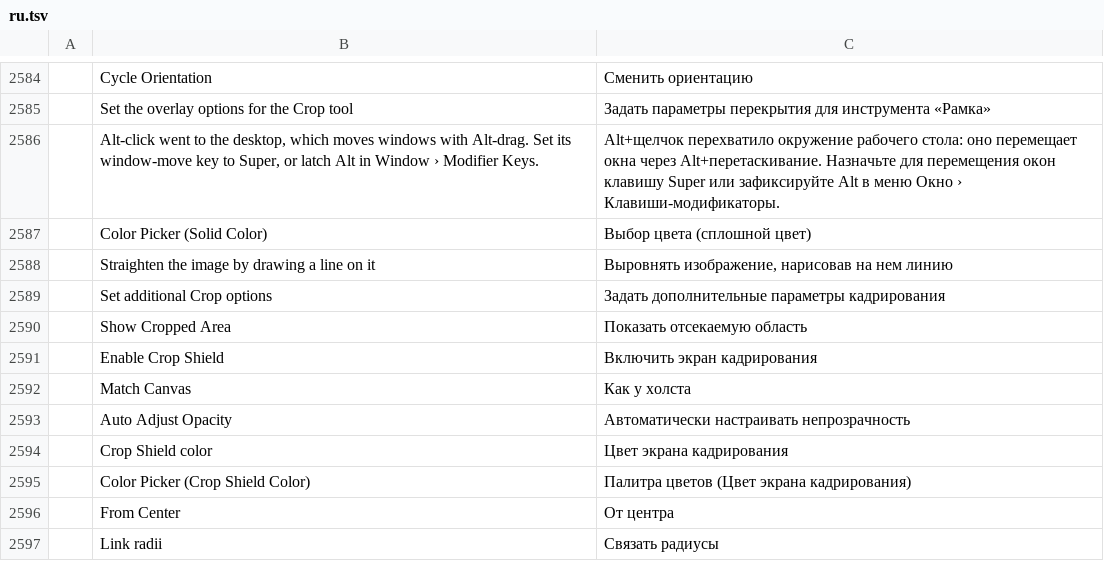
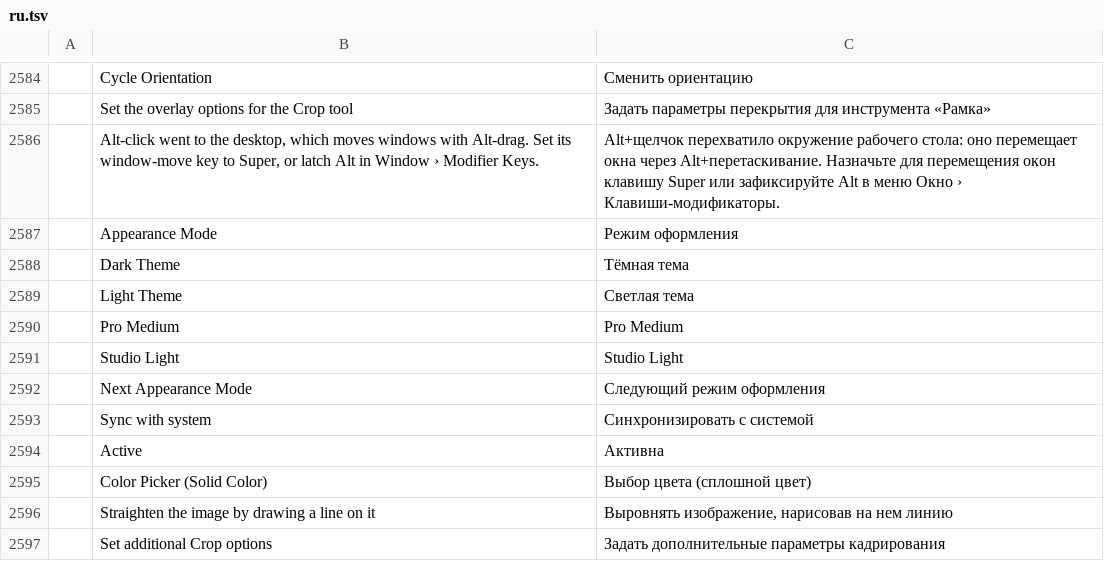
Before and after one commit to treeforjs/photocraft, a TSV file: crates/ui-egui/src/i18n/ru.tsv, drawn as a sheet; only a part is shown, gaps mark what is left out; the shorter side is filled out with more unchanged rows; the diff names each change by its address in the sheet, - before the commit and + after, or states it on an @@ line.

Commit message:
Appearance modes: sync with system, separate dark and light themes (#1981)
* Appearance modes: sync with system, separate dark and light themes

* Appearance button cycles Auto, Light, Dark

* Appearance: default stays Dark, follow the portal signal instead of polling, split out the Preferences resize

* Preferences: size both appearance cards for the five dark themes

---------

Co-authored-by: Brandon Thomas <echelon@gmail.com>

```diff
--- a/crates/ui-egui/src/i18n/ru.tsv
+++ b/crates/ui-egui/src/i18n/ru.tsv
+row 2587:  | Appearance Mode | Режим оформления
+row 2588:  | Dark Theme | Тёмная тема
+row 2589:  | Light Theme | Светлая тема
+row 2590:  | Pro Medium | Pro Medium
+row 2591:  | Studio Light | Studio Light
+row 2592:  | Next Appearance Mode | Следующий режим оформления
+row 2593:  | Sync with system | Синхронизировать с системой
+row 2594:  | Active | Активна
```
Also changed, not shown: crates/ui-egui/src/i18n/de.tsv, crates/ui-egui/src/i18n/el.tsv, 30 other files.
